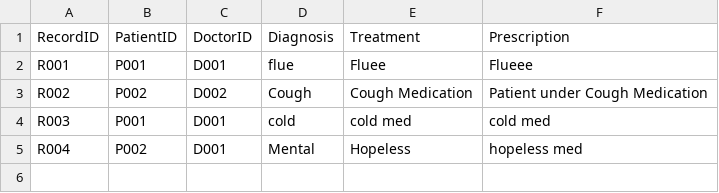
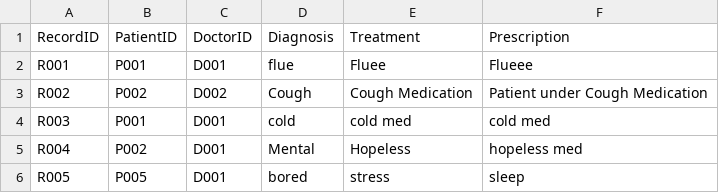
Before and after one commit to KiongLu/SC2002_Assignment_New, a CSV file: sc2002.scmb.grp1.hms/resource/MedicalRecord.csv (was sc2002.scmb.grp1.hms/src/data/MedicalRecord.csv), drawn as a sheet.

```diff
--- a/sc2002.scmb.grp1.hms/src/data/MedicalRecord.csv
+++ b/sc2002.scmb.grp1.hms/resource/MedicalRecord.csv
@@ -5 +5,2 @@ R003,P001,D001,cold,cold med,cold med
 R004,P002,D001,Mental,Hopeless,hopeless med
+R005,P005,D001,bored,stress,sleep
```
Also changed, not shown: 23 other files.
